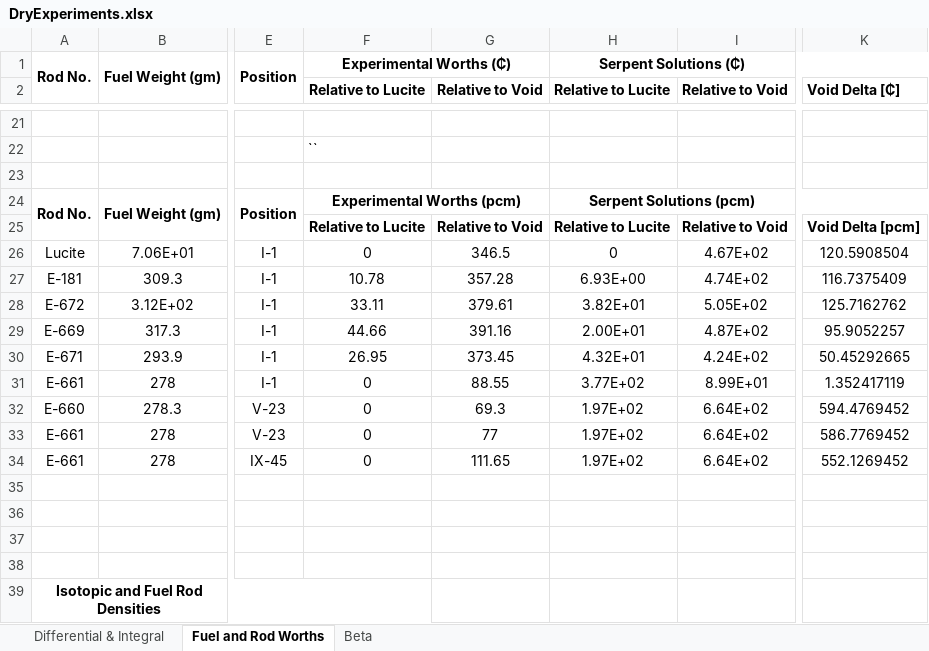
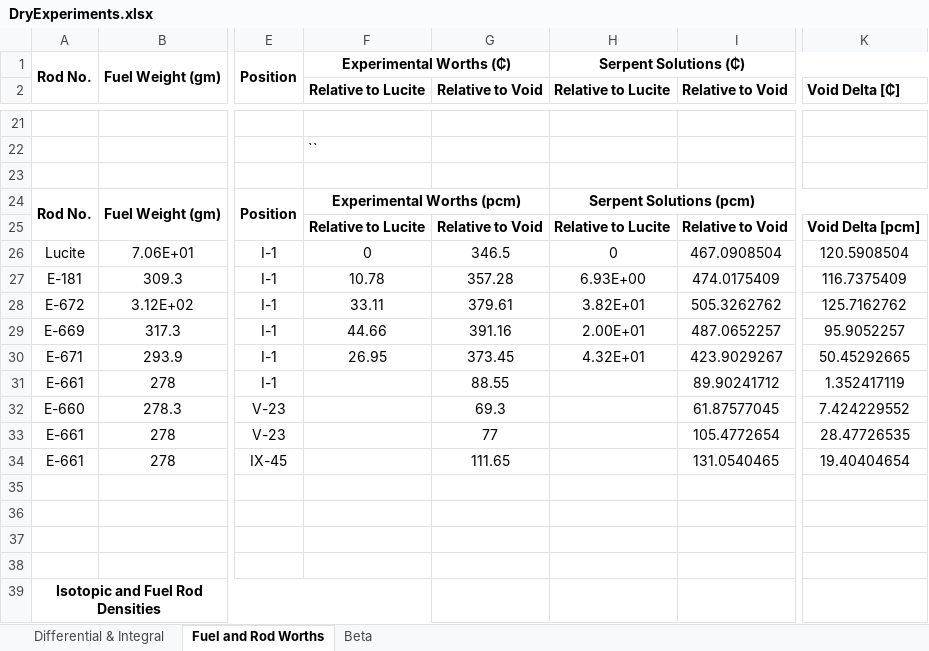
Before and after one commit to CORE-GATECH-GROUP/SNAP-REACTORS, an Excel workbook: snapReactors/reference_calc/DryExperiments.xlsx, sheet Fuel and Rod Worths, drawn as a sheet; only a part is shown, gaps mark what is left out; values as stored, in another font and other column widths than the file's, no borders; the diff covers the shown part only; the diff names each change by its address in the sheet, - before the commit and + after, or states it on an @@ line.

Commit message:
[DEV] Fuel Element Experiment Materials update
Fuel composition definitions were updated to reflect changes to zirconium atomic densities changes, which were not previously captured. Adiditionally, excel file with calculations is updated as well.

```diff
--- a/snapReactors/reference_calc/DryExperiments.xlsx (sheet Fuel and Rod Worths)
+++ b/snapReactors/reference_calc/DryExperiments.xlsx (sheet Fuel and Rod Worths)
-I26 (Relative to Void): 4.67E+02
+I26 (Relative to Void): 467.0908504
-I27 (Relative to Void): 4.74E+02
+I27 (Relative to Void): 474.0175409
-I28 (Relative to Void): 5.05E+02
+I28 (Relative to Void): 505.3262762
-I29 (Relative to Void): 4.87E+02
+I29 (Relative to Void): 487.0652257
-I30 (Relative to Void): 4.24E+02
+I30 (Relative to Void): 423.9029267
-F31:F34 (Relative to Lucite): 0
+F31:F34 (Relative to Lucite): (empty)
-H31 (Relative to Lucite): 3.77E+02
+H31 (Relative to Lucite): (empty)
-I31 (Relative to Void): 8.99E+01
+I31 (Relative to Void): 89.90241712
-H32:H34 (Relative to Lucite): 1.97E+02
+H32:H34 (Relative to Lucite): (empty)
-I32 (Relative to Void): 6.64E+02
+I32 (Relative to Void): 61.87577045
-K32 (Void Delta [₵]): 594.4769452
+K32 (Void Delta [₵]): 7.424229552
-I33 (Relative to Void): 6.64E+02
+I33 (Relative to Void): 105.4772654
-K33 (Void Delta [₵]): 586.7769452
+K33 (Void Delta [₵]): 28.47726535
-I34 (Relative to Void): 6.64E+02
+I34 (Relative to Void): 131.0540465
-K34 (Void Delta [₵]): 552.1269452
+K34 (Void Delta [₵]): 19.40404654
```
Also changed, not shown: 10 added rows, 10 removed rows and 42 edited cells elsewhere in this sheet, sheet Differential & Integral, charts or pictures, 1 other file.
